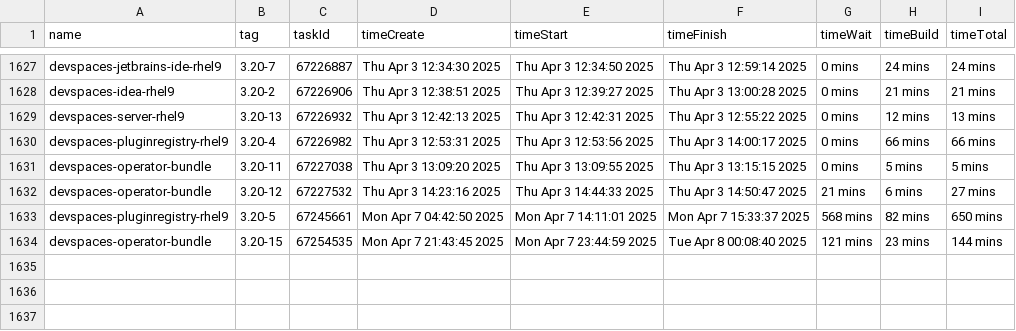
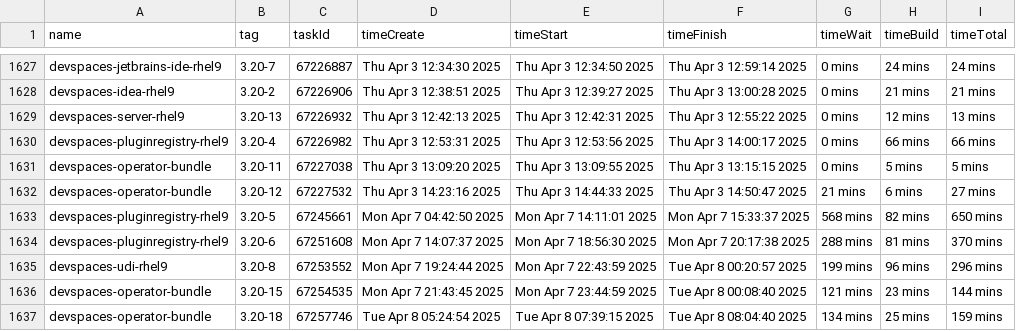
Before and after one commit to crw-qe/devspaces, a CSV file: dependencies/LATEST_BUILD_TIMES.csv, drawn as a sheet; only a part is shown, gaps mark what is left out; the diff names each change by its address in the sheet, - before the commit and + after, or states it on an @@ line.

Commit message:
chore: Update dependencies/LATEST_IMAGES, COMMITS, DIGESTS, INDEXES, BUILD_TIMES
Signed-off-by: devspacesbuild <devspacesbuild@redhat.com>

```diff
--- a/dependencies/LATEST_BUILD_TIMES.csv
+++ b/dependencies/LATEST_BUILD_TIMES.csv
+row 1634: devspaces-pluginregistry-rhel9 | 3.20-6 | 67251608 | Mon Apr 7 14:07:37 2025 | Mon Apr 7 18:56:30 2025 | Mon Apr 7 20:17:38 2025 | 288 mins | 81 mins | 370 mins
+row 1635: devspaces-udi-rhel9 | 3.20-8 | 67253552 | Mon Apr 7 19:24:44 2025 | Mon Apr 7 22:43:59 2025 | Tue Apr 8 00:20:57 2025 | 199 mins | 96 mins | 296 mins
+row 1637: devspaces-operator-bundle | 3.20-18 | 67257746 | Tue Apr 8 05:24:54 2025 | Tue Apr 8 07:39:15 2025 | Tue Apr 8 08:04:40 2025 | 134 mins | 25 mins | 159 mins
```
Also changed, not shown: 6 other files.
